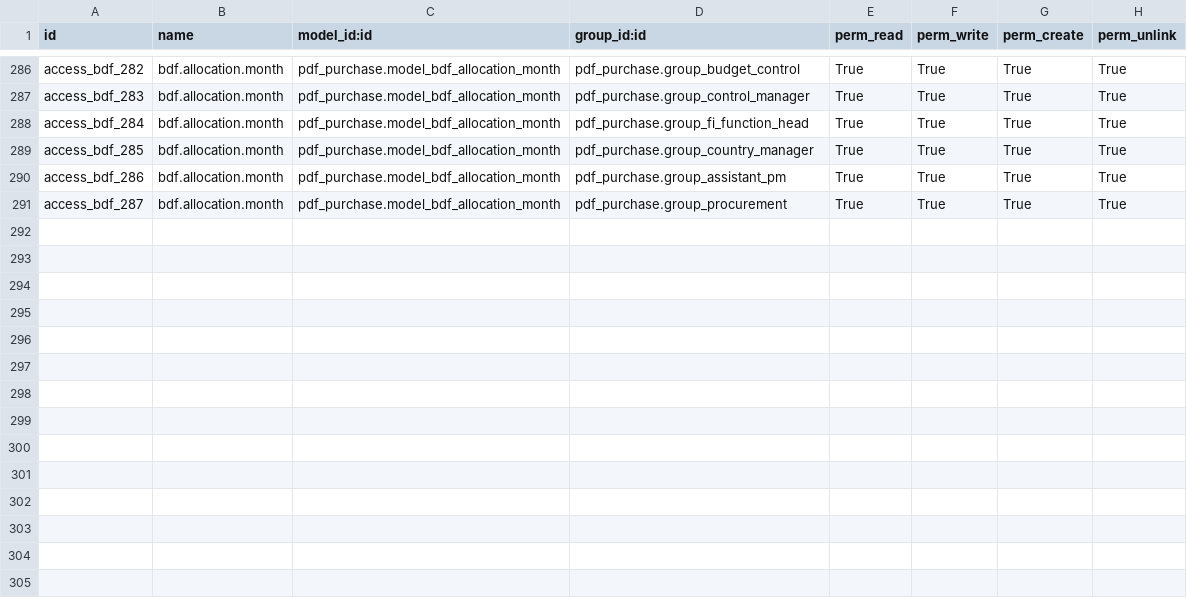
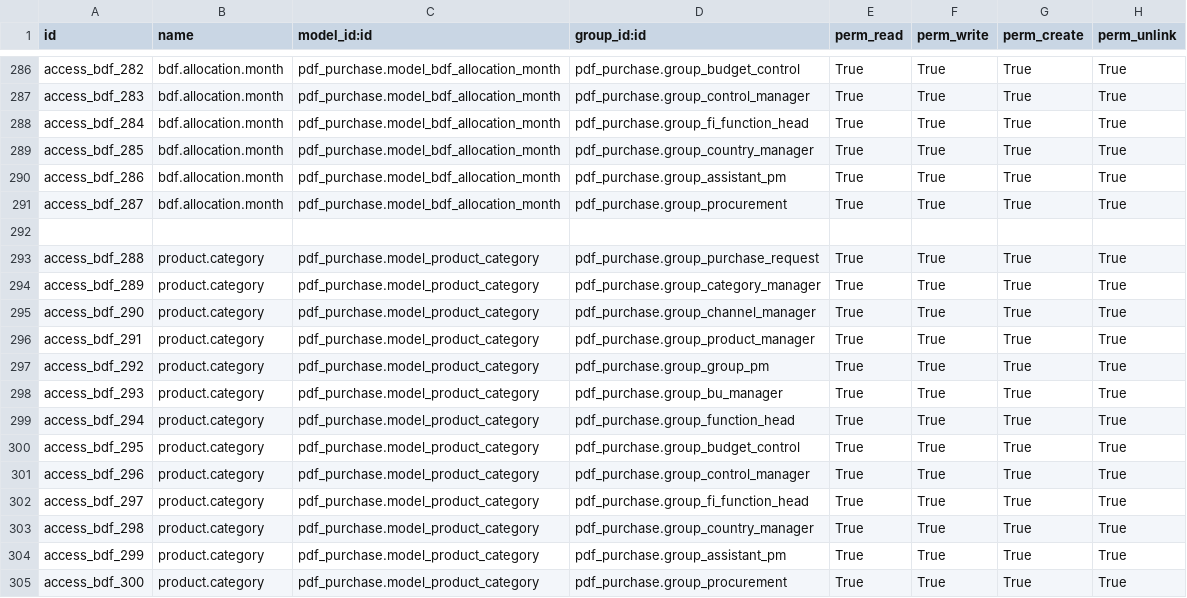
Before and after one commit to minhphung171093/GreenERP_V7, a CSV file: openerp/addons-bdf/pdf_purchase/security/ir.model.access.csv, drawn as a sheet; only a part is shown, gaps mark what is left out.

```diff
--- a/openerp/addons-bdf/pdf_purchase/security/ir.model.access.csv
+++ b/openerp/addons-bdf/pdf_purchase/security/ir.model.access.csv
@@ -291 +291,15 @@ access_bdf_286,"bdf.allocation.month","pdf_purchase.model_bdf_allocation_month",
 access_bdf_287,"bdf.allocation.month","pdf_purchase.model_bdf_allocation_month","pdf_purchase.group_procurement","True","True","True","True"
+
+access_bdf_288,"product.category","pdf_purchase.model_product_category","pdf_purchase.group_purchase_request","True","True","True","True"
+access_bdf_289,"product.category","pdf_purchase.model_product_category","pdf_purchase.group_category_manager","True","True","True","True"
+access_bdf_290,"product.category","pdf_purchase.model_product_category","pdf_purchase.group_channel_manager","True","True","True","True"
+access_bdf_291,"product.category","pdf_purchase.model_product_category","pdf_purchase.group_product_manager","True","True","True","True"
+access_bdf_292,"product.category","pdf_purchase.model_product_category","pdf_purchase.group_group_pm","True","True","True","True"
+access_bdf_293,"product.category","pdf_purchase.model_product_category","pdf_purchase.group_bu_manager","True","True","True","True"
+access_bdf_294,"product.category","pdf_purchase.model_product_category","pdf_purchase.group_function_head","True","True","True","True"
+access_bdf_295,"product.category","pdf_purchase.model_product_category","pdf_purchase.group_budget_control","True","True","True","True"
+access_bdf_296,"product.category","pdf_purchase.model_product_category","pdf_purchase.group_control_manager","True","True","True","True"
+access_bdf_297,"product.category","pdf_purchase.model_product_category","pdf_purchase.group_fi_function_head","True","True","True","True"
+access_bdf_298,"product.category","pdf_purchase.model_product_category","pdf_purchase.group_country_manager","True","True","True","True"
+access_bdf_299,"product.category","pdf_purchase.model_product_category","pdf_purchase.group_assistant_pm","True","True","True","True"
+access_bdf_300,"product.category","pdf_purchase.model_product_category","pdf_purchase.group_procurement","True","True","True","True"
```
Also changed, not shown: 1 other file.
